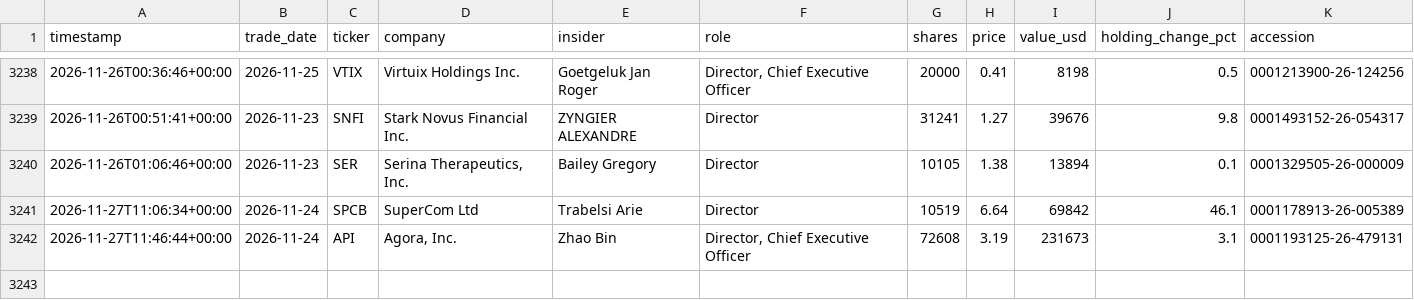
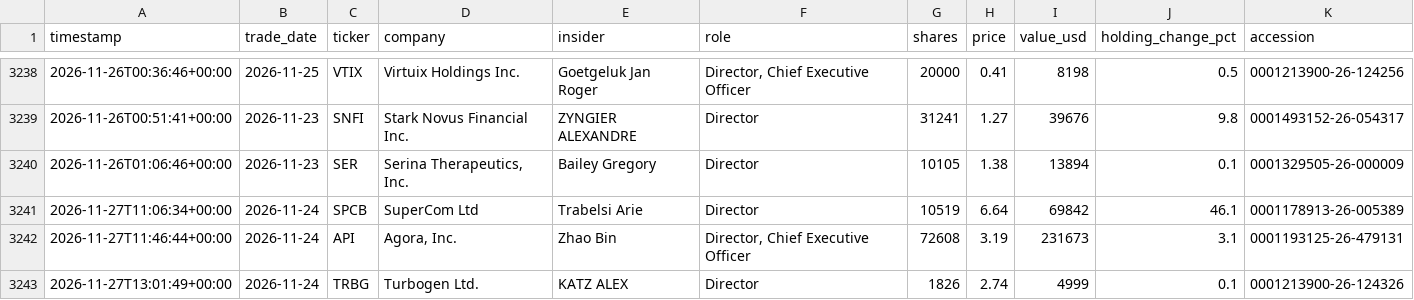
Before and after one commit to kiianwanted-byte/filings-monitor, a CSV file: data/buys.csv, drawn as a sheet; only a part is shown, gaps mark what is left out.

```diff
--- a/data/buys.csv
+++ b/data/buys.csv
@@ -3242 +3242,2 @@ timestamp,trade_date,ticker,company,insider,role,shares,price,value_usd,holding_
 2026-11-27T11:46:44+00:00,2026-11-24,API,"Agora, Inc.",Zhao Bin,"Director, Chief Executive Officer",72608,3.19,231673,3.1,0001193125-26-479131
+2026-11-27T13:01:49+00:00,2026-11-24,TRBG,Turbogen Ltd.,KATZ ALEX,Director,1826,2.74,4999,0.1,0001213900-26-124326
```
Also changed, not shown: 2 other files.
